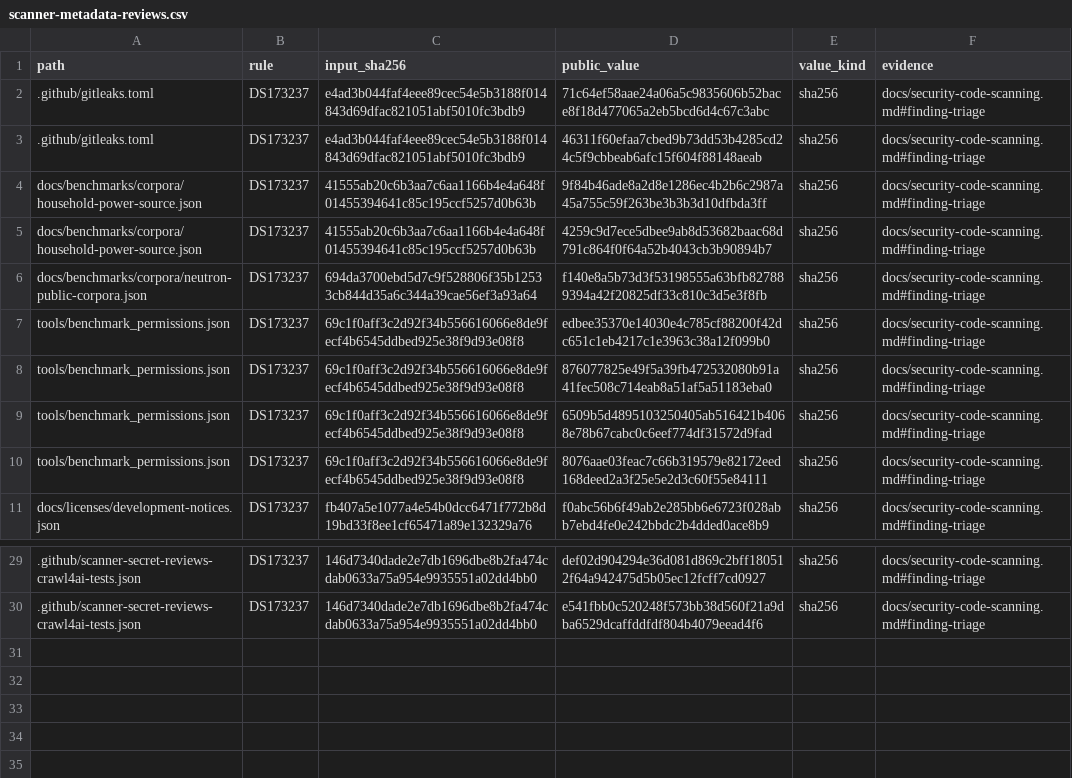
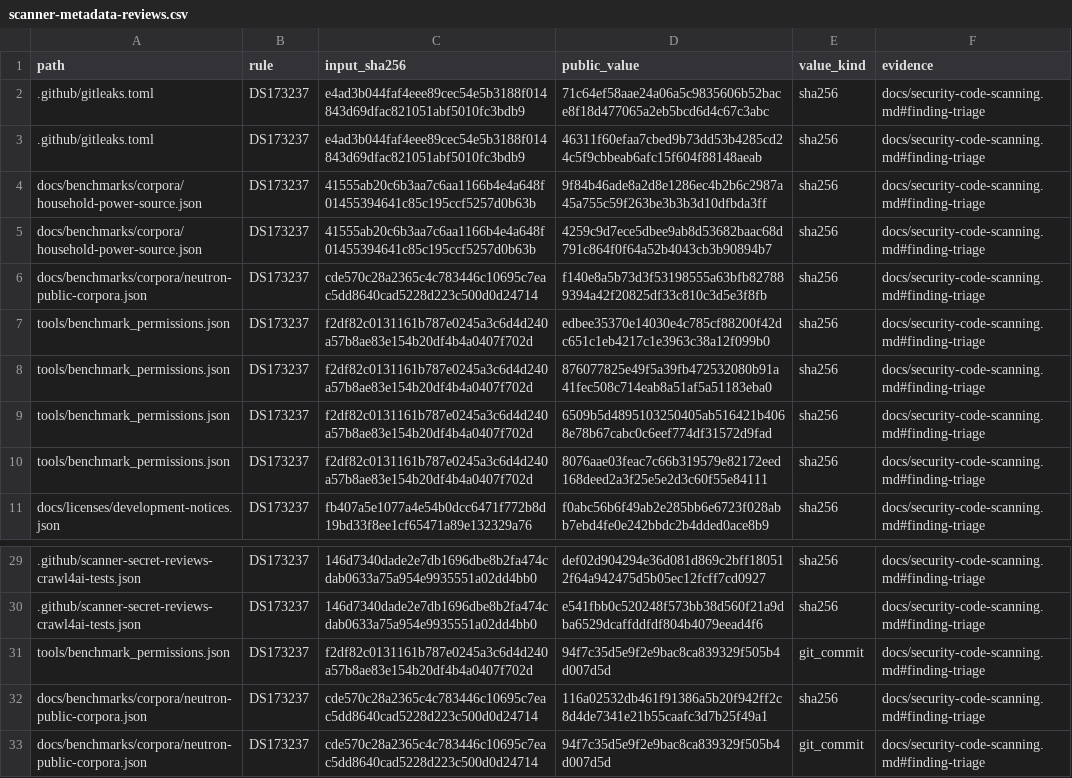
Before and after one commit to strmt7/SuperZip, a CSV file: .github/scanner-metadata-reviews.csv, drawn as a sheet; only a part is shown, gaps mark what is left out; the diff names each change by its address in the sheet, - before the commit and + after, or states it on an @@ line.

Commit message:
Harden Neutron frame admission and scanner uploads; publish RAM studies

```diff
--- a/.github/scanner-metadata-reviews.csv
+++ b/.github/scanner-metadata-reviews.csv
-C6 (input_sha256): 694da3700ebd5d7c9f528806f35b12533cb844d35a6c344a39cae56ef3a93a64
+C6 (input_sha256): cde570c28a2365c4c783446c10695c7eac5dd8640cad5228d223c500d0d24714
-C7:C10 (input_sha256): 69c1f0aff3c2d92f34b556616066e8de9fecf4b6545ddbed925e38f9d93e08f8
+C7:C10 (input_sha256): f2df82c0131161b787e0245a3c6d4d240a57b8ae83e154b20df4b4a0407f702d
+row 31: tools/benchmark_permissions.json | DS173237 | f2df82c0131161b787e0245a3c6d4d240a57b8ae83e154b20df4b4a0407f702d | 94f7c35d5e9f2e9bac8ca839329f505b4d007d5d | git_commit | docs/security-code-scanning.md#finding-triage
+row 32: docs/benchmarks/corpora/neutron-public-corpora.json | DS173237 | cde570c28a2365c4c783446c10695c7eac5dd8640cad5228d223c500d0d24714 | 116a02532db461f91386a5b20f942ff2c8d4de7341e21b55caafc3d7b25f49a1 | sha256 | docs/security-code-scanning.md#finding-triage
+row 33: docs/benchmarks/corpora/neutron-public-corpora.json | DS173237 | cde570c28a2365c4c783446c10695c7eac5dd8640cad5228d223c500d0d24714 | 94f7c35d5e9f2e9bac8ca839329f505b4d007d5d | git_commit | docs/security-code-scanning.md#finding-triage
```
Also changed, not shown: 34 other files.
